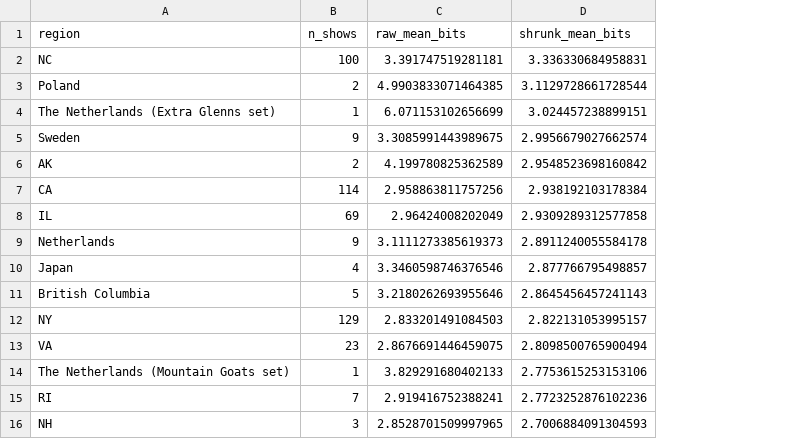
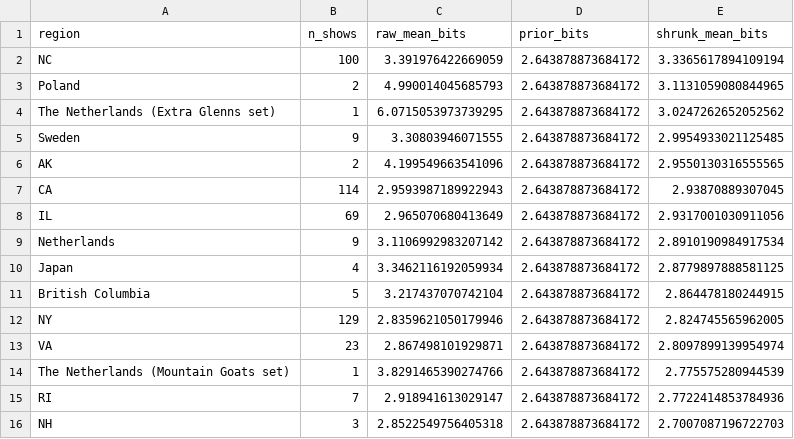
Before and after one commit to bdoughty/every-stupid-thing, a CSV file: analysis/region_surprisal.csv, drawn as a sheet; only a part is shown; addresses are those after the commit; the diff covers the shown part only; the diff names each change by its address in the sheet, - before the commit and + after, or states it on an @@ line.

```diff
--- a/analysis/region_surprisal.csv
+++ b/analysis/region_surprisal.csv
+column D (prior_bits), rows 2-16: all 2.643878873684172
-C2 (raw_mean_bits): 3.391747519281181
+C2 (raw_mean_bits): 3.391976422669059
-E2 (shrunk_mean_bits): 3.336330684958831
+E2 (shrunk_mean_bits): 3.3365617894109194
-C3 (raw_mean_bits): 4.9903833071464385
+C3 (raw_mean_bits): 4.990014045685793
-E3 (shrunk_mean_bits): 3.1129728661728544
+E3 (shrunk_mean_bits): 3.1131059080844965
-C4 (raw_mean_bits): 6.071153102656699
+C4 (raw_mean_bits): 6.0715053973739295
-E4 (shrunk_mean_bits): 3.024457238899151
+E4 (shrunk_mean_bits): 3.0247262652052562
-C5 (raw_mean_bits): 3.3085991443989675
+C5 (raw_mean_bits): 3.30803946071555
-E5 (shrunk_mean_bits): 2.9956679027662574
+E5 (shrunk_mean_bits): 2.9954933021125485
-C6 (raw_mean_bits): 4.199780825362589
+C6 (raw_mean_bits): 4.199549663541096
-E6 (shrunk_mean_bits): 2.9548523698160842
+E6 (shrunk_mean_bits): 2.9550130316555565
-C7 (raw_mean_bits): 2.958863811757256
+C7 (raw_mean_bits): 2.9593987189922943
-E7 (shrunk_mean_bits): 2.938192103178384
+E7 (shrunk_mean_bits): 2.93870889307045
-C8 (raw_mean_bits): 2.96424008202049
+C8 (raw_mean_bits): 2.965070680413649
-E8 (shrunk_mean_bits): 2.9309289312577858
+E8 (shrunk_mean_bits): 2.9317001030911056
-C9 (raw_mean_bits): 3.1111273385619373
+C9 (raw_mean_bits): 3.1106992983207142
-E9 (shrunk_mean_bits): 2.8911240055584178
+E9 (shrunk_mean_bits): 2.8910190984917534
-C10 (raw_mean_bits): 3.3460598746376546
+C10 (raw_mean_bits): 3.3462116192059934
-E10 (shrunk_mean_bits): 2.877766795498857
+E10 (shrunk_mean_bits): 2.8779897888581125
-C11 (raw_mean_bits): 3.2180262693955646
+C11 (raw_mean_bits): 3.217437070742104
-E11 (shrunk_mean_bits): 2.8645456457241143
+E11 (shrunk_mean_bits): 2.864478180244915
-C12 (raw_mean_bits): 2.833201491084503
+C12 (raw_mean_bits): 2.8359621050179946
-E12 (shrunk_mean_bits): 2.822131053995157
+E12 (shrunk_mean_bits): 2.824745565962005
-C13 (raw_mean_bits): 2.8676691446459075
+C13 (raw_mean_bits): 2.867498101929871
-E13 (shrunk_mean_bits): 2.8098500765900494
+E13 (shrunk_mean_bits): 2.8097899139954974
-C14 (raw_mean_bits): 3.829291680402133
+C14 (raw_mean_bits): 3.8291465390274766
-E14 (shrunk_mean_bits): 2.7753615253153106
+E14 (shrunk_mean_bits): 2.775575280944539
-C15 (raw_mean_bits): 2.919416752388241
+C15 (raw_mean_bits): 2.918941613029147
-E15 (shrunk_mean_bits): 2.7723252876102236
+E15 (shrunk_mean_bits): 2.7722414853784936
-C16 (raw_mean_bits): 2.8528701509997965
+C16 (raw_mean_bits): 2.8522549756405318
-E16 (shrunk_mean_bits): 2.7006884091304593
+E16 (shrunk_mean_bits): 2.7007087196722703
```
Also changed, not shown: 1 added row, 1 removed row and 128 edited cells elsewhere in this file, analysis/city_coordinates.csv, analysis/most_surprising_concerts.csv, 29 other files.
